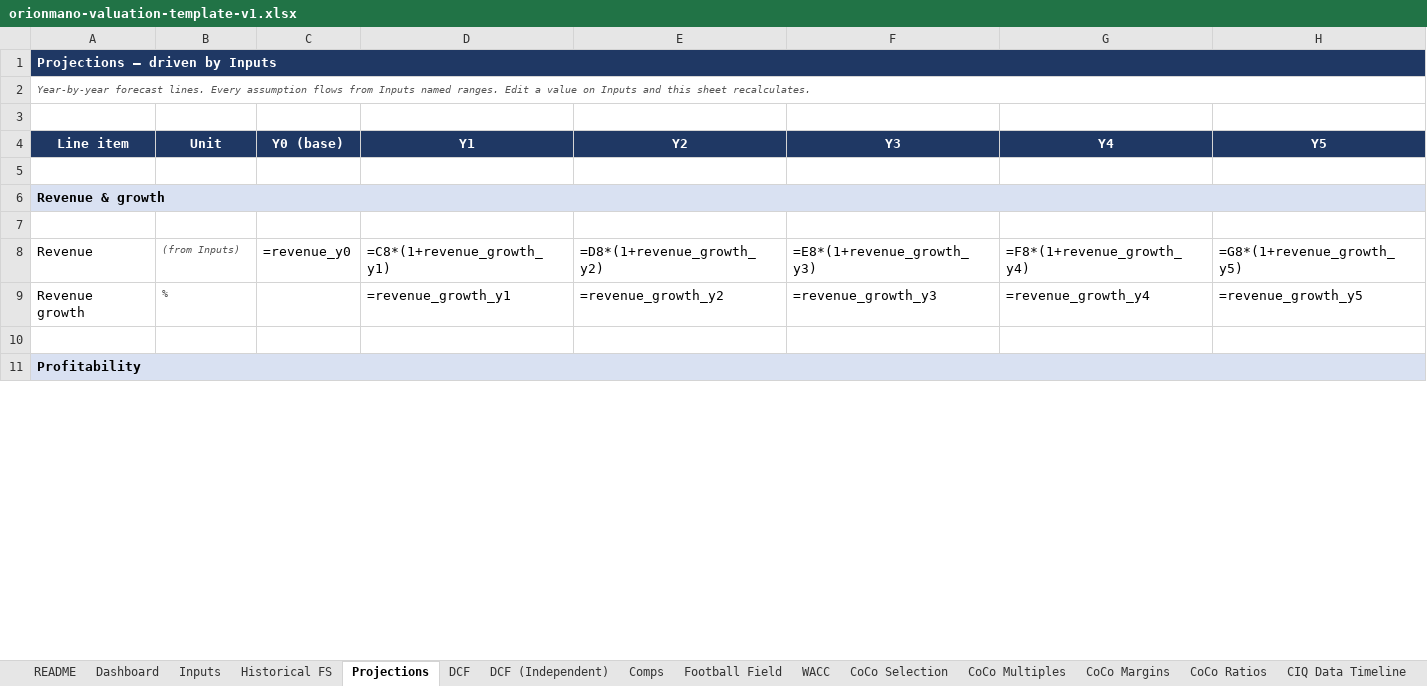
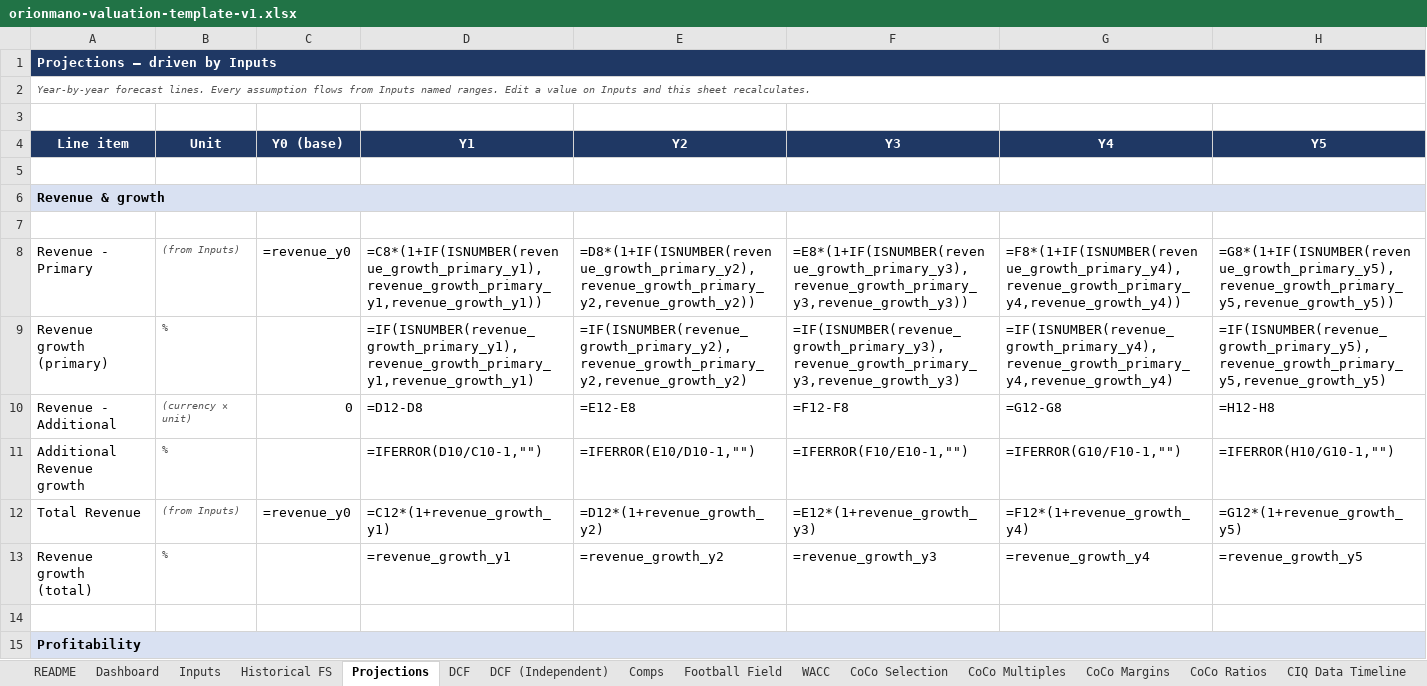
Before and after one commit to AriusLee/orionmano-api, an Excel workbook: materials/templates/orionmano-valuation-template-v1.xlsx, sheet Projections, drawn as a sheet; only a part is shown; values as stored, in another font and other column widths than the file's, no borders; formulas without a stored value are shown as written; addresses are those after the commit; the diff covers the shown part only; the diff names each change by its address in the sheet, - before the commit and + after, or states it on an @@ line.

```diff
--- a/materials/templates/orionmano-valuation-template-v1.xlsx (sheet Projections)
+++ b/materials/templates/orionmano-valuation-template-v1.xlsx (sheet Projections)
+row 8: Revenue - Primary | (from Inputs) | =revenue_y0 | =C8*(1+IF(ISNUMBER(revenue_growth_primary_y1),revenue_growth_primary_y1,revenue_growth_y1)) | =D8*(1+IF(ISNUMBER(revenue_growth_primary_y2),revenue_growth_primary_y2,revenue_growth_y2)) | =E8*(1+IF(ISNUMBER(revenue_growth_primary_y3),revenue_growth_primary_y3,revenue_growth_y3)) | =F8*(1+IF(ISNUMBER(revenue_growth_primary_y4),revenue_growth_primary_y4,revenue_growth_y4)) | =G8*(1+IF(ISNUMBER(revenue_growth_primary_y5),revenue_growth_primary_y5,revenue_growth_y5))
+row 9: Revenue growth (primary) | % |  | =IF(ISNUMBER(revenue_growth_primary_y1),revenue_growth_primary_y1,revenue_growth_y1) | =IF(ISNUMBER(revenue_growth_primary_y2),revenue_growth_primary_y2,revenue_growth_y2) | =IF(ISNUMBER(revenue_growth_primary_y3),revenue_growth_primary_y3,revenue_growth_y3) | =IF(ISNUMBER(revenue_growth_primary_y4),revenue_growth_primary_y4,revenue_growth_y4) | =IF(ISNUMBER(revenue_growth_primary_y5),revenue_growth_primary_y5,revenue_growth_y5)
+row 10: Revenue - Additional | (currency × unit) | 0 | =D12-D8 | =E12-E8 | =F12-F8 | =G12-G8 | =H12-H8
+row 11: Additional Revenue growth | % |  | =IFERROR(D10/C10-1,"") | =IFERROR(E10/D10-1,"") | =IFERROR(F10/E10-1,"") | =IFERROR(G10/F10-1,"") | =IFERROR(H10/G10-1,"")
-A12 (Line item): Revenue
+A12 (Line item): Total Revenue
-D12 (Y1): =C8*(1+revenue_growth_y1)
+D12 (Y1): =C12*(1+revenue_growth_y1)
-E12 (Y2): =D8*(1+revenue_growth_y2)
+E12 (Y2): =D12*(1+revenue_growth_y2)
-F12 (Y3): =E8*(1+revenue_growth_y3)
+F12 (Y3): =E12*(1+revenue_growth_y3)
-G12 (Y4): =F8*(1+revenue_growth_y4)
+G12 (Y4): =F12*(1+revenue_growth_y4)
-H12 (Y5): =G8*(1+revenue_growth_y5)
+H12 (Y5): =G12*(1+revenue_growth_y5)
-A13 (Line item): Revenue growth
+A13 (Line item): Revenue growth (total)
```
Also changed, not shown: 90 edited cells elsewhere in this sheet, sheet Sensitivity, sheet Inputs, sheet DCF (Independent), sheet DCF, sheet Comps, sheet Football Field, 7 other files.
